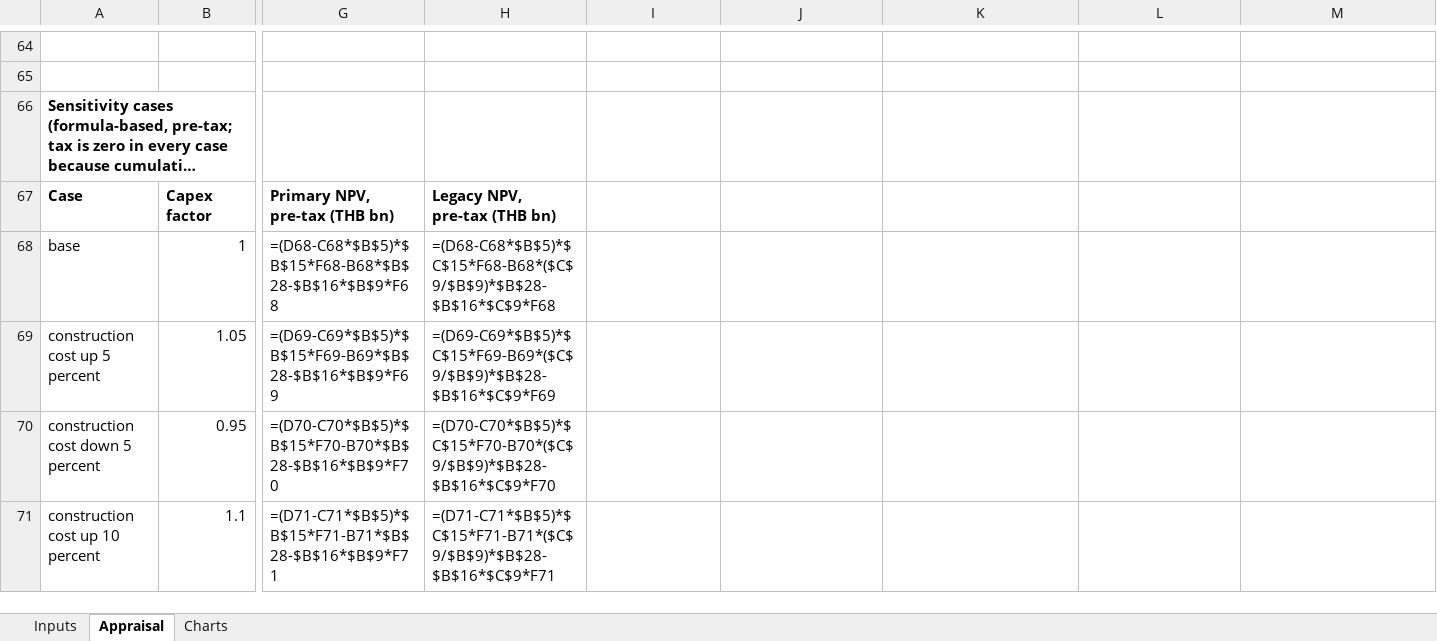
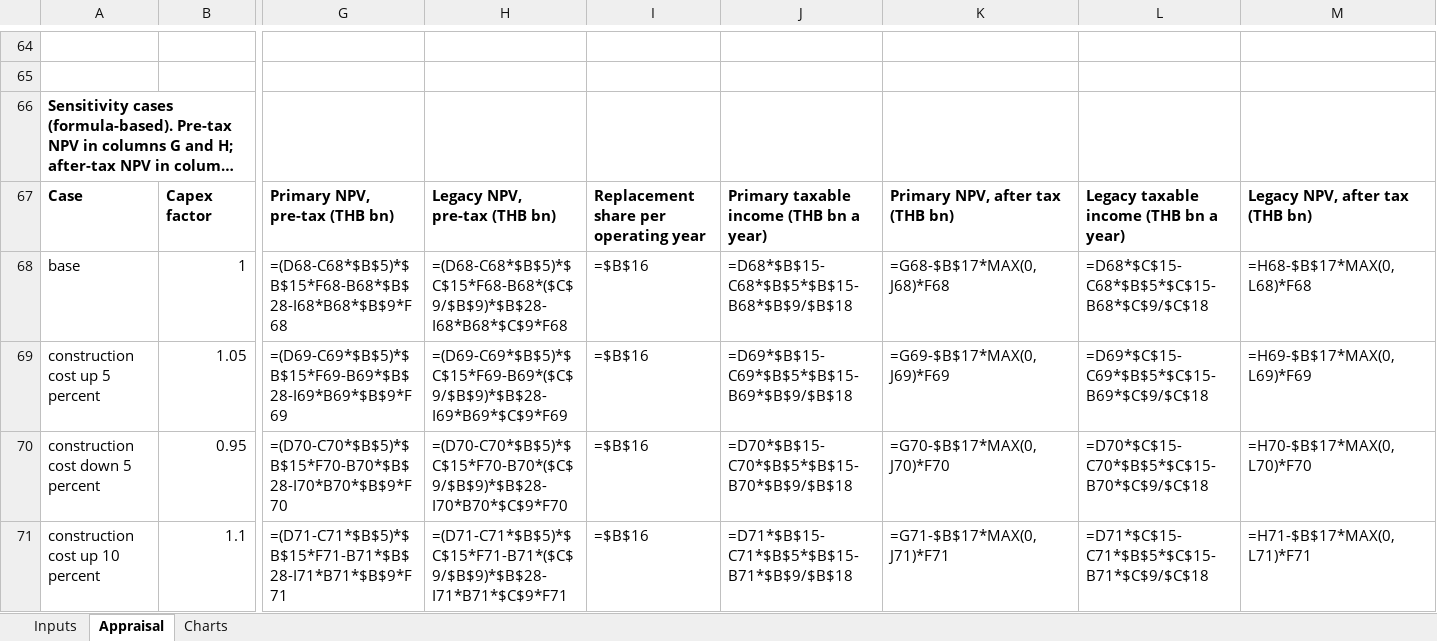
Before and after one commit to Blackl1stV35/econ-disney-seminar, an Excel workbook: seminar/workbook/Phase1_financial_appraisal_v2.xlsx, sheet Appraisal, drawn as a sheet; only a part is shown, gaps mark what is left out; long unchanged cells end in …; values as stored, in another font and other column widths than the file's, no borders; formulas without a stored value are shown as written; the diff covers the shown part only; the diff names each change by its address in the sheet, - before the commit and + after, or states it on an @@ line.

```diff
--- a/seminar/workbook/Phase1_financial_appraisal_v2.xlsx (sheet Appraisal)
+++ b/seminar/workbook/Phase1_financial_appraisal_v2.xlsx (sheet Appraisal)
@@ column A renumbered between rows 66 and 96 @@
-I67: (empty)
+I67: Replacement share per operating year
-J67: (empty)
+J67: Primary taxable income (THB bn a year)
-K67: (empty)
+K67: Primary NPV, after tax (THB bn)
-L67: (empty)
+L67: Legacy taxable income (THB bn a year)
-M67: (empty)
+M67: Legacy NPV, after tax (THB bn)
-G68: =(D68-C68*$B$5)*$B$15*F68-B68*$B$28-$B$16*$B$9*F68
+G68: =(D68-C68*$B$5)*$B$15*F68-B68*$B$28-I68*B68*$B$9*F68
-H68: =(D68-C68*$B$5)*$C$15*F68-B68*($C$9/$B$9)*$B$28-$B$16*$C$9*F68
+H68: =(D68-C68*$B$5)*$C$15*F68-B68*($C$9/$B$9)*$B$28-I68*B68*$C$9*F68
-I68:I71: (empty)
+I68:I71: =$B$16
-J68: (empty)
+J68: =D68*$B$15-C68*$B$5*$B$15-B68*$B$9/$B$18
-K68: (empty)
+K68: =G68-$B$17*MAX(0,J68)*F68
-L68: (empty)
+L68: =D68*$C$15-C68*$B$5*$C$15-B68*$C$9/$C$18
-M68: (empty)
+M68: =H68-$B$17*MAX(0,L68)*F68
-G69: =(D69-C69*$B$5)*$B$15*F69-B69*$B$28-$B$16*$B$9*F69
+G69: =(D69-C69*$B$5)*$B$15*F69-B69*$B$28-I69*B69*$B$9*F69
-H69: =(D69-C69*$B$5)*$C$15*F69-B69*($C$9/$B$9)*$B$28-$B$16*$C$9*F69
+H69: =(D69-C69*$B$5)*$C$15*F69-B69*($C$9/$B$9)*$B$28-I69*B69*$C$9*F69
-J69: (empty)
+J69: =D69*$B$15-C69*$B$5*$B$15-B69*$B$9/$B$18
-K69: (empty)
+K69: =G69-$B$17*MAX(0,J69)*F69
-L69: (empty)
+L69: =D69*$C$15-C69*$B$5*$C$15-B69*$C$9/$C$18
-M69: (empty)
+M69: =H69-$B$17*MAX(0,L69)*F69
-G70: =(D70-C70*$B$5)*$B$15*F70-B70*$B$28-$B$16*$B$9*F70
+G70: =(D70-C70*$B$5)*$B$15*F70-B70*$B$28-I70*B70*$B$9*F70
-H70: =(D70-C70*$B$5)*$C$15*F70-B70*($C$9/$B$9)*$B$28-$B$16*$C$9*F70
+H70: =(D70-C70*$B$5)*$C$15*F70-B70*($C$9/$B$9)*$B$28-I70*B70*$C$9*F70
-J70: (empty)
+J70: =D70*$B$15-C70*$B$5*$B$15-B70*$B$9/$B$18
-K70: (empty)
+K70: =G70-$B$17*MAX(0,J70)*F70
-L70: (empty)
+L70: =D70*$C$15-C70*$B$5*$C$15-B70*$C$9/$C$18
-M70: (empty)
+M70: =H70-$B$17*MAX(0,L70)*F70
-G71: =(D71-C71*$B$5)*$B$15*F71-B71*$B$28-$B$16*$B$9*F71
+G71: =(D71-C71*$B$5)*$B$15*F71-B71*$B$28-I71*B71*$B$9*F71
-H71: =(D71-C71*$B$5)*$C$15*F71-B71*($C$9/$B$9)*$B$28-$B$16*$C$9*F71
+H71: =(D71-C71*$B$5)*$C$15*F71-B71*($C$9/$B$9)*$B$28-I71*B71*$C$9*F71
-J71: (empty)
+J71: =D71*$B$15-C71*$B$5*$B$15-B71*$B$9/$B$18
-K71: (empty)
+K71: =G71-$B$17*MAX(0,J71)*F71
-L71: (empty)
+L71: =D71*$C$15-C71*$B$5*$C$15-B71*$C$9/$C$18
-M71: (empty)
+M71: =H71-$B$17*MAX(0,L71)*F71
```
Also changed, not shown: 4 added rows and 155 edited cells elsewhere in this sheet, sheet Inputs.
